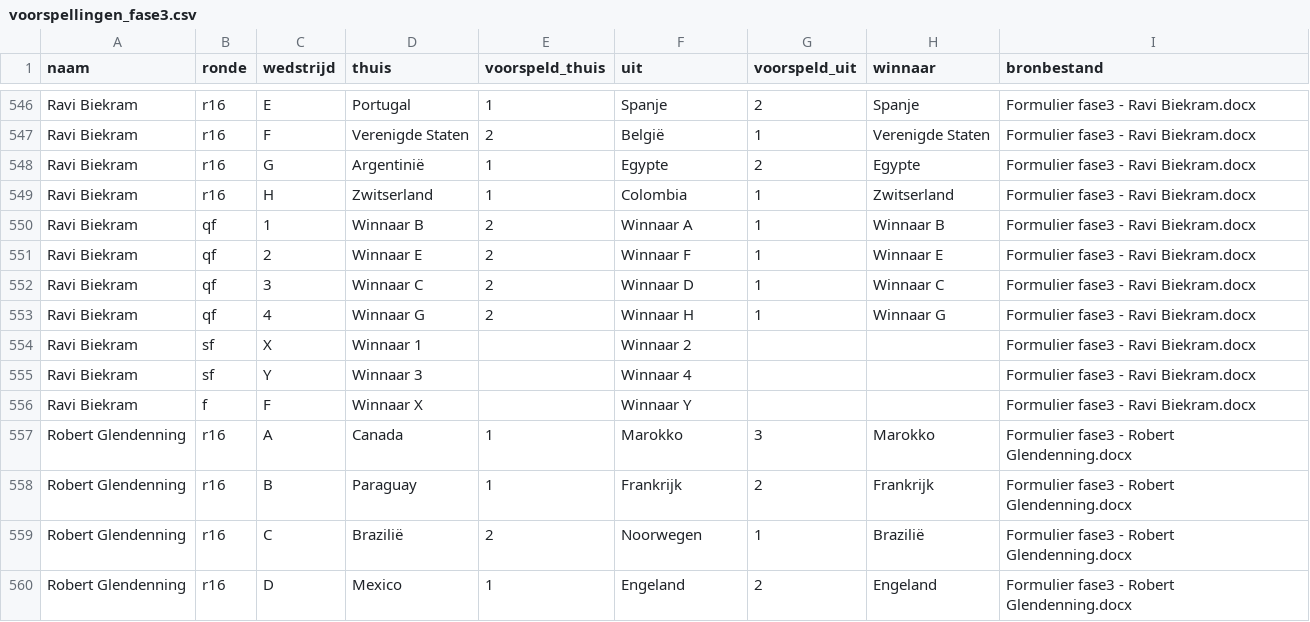
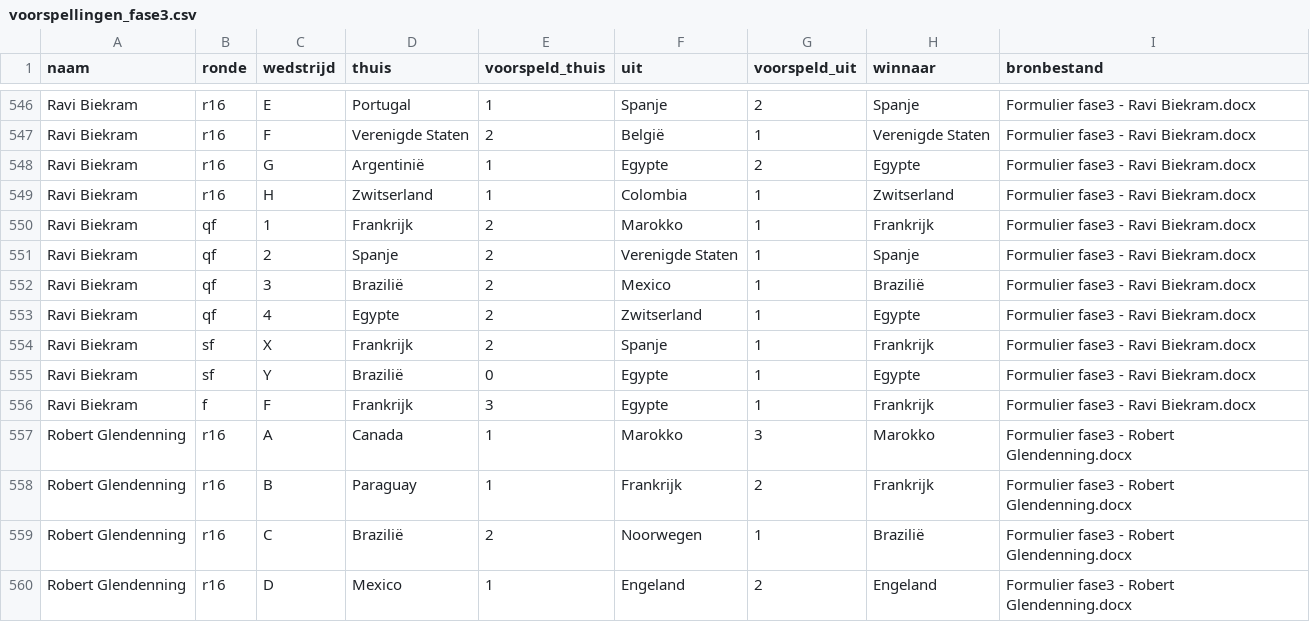
Before and after one commit to RSlanjouw/wk_2026, a CSV file: data/fase3/voorspellingen_fase3.csv, drawn as a sheet; only a part is shown, gaps mark what is left out; the diff covers the shown part only.

```diff
--- a/data/fase3/voorspellingen_fase3.csv
+++ b/data/fase3/voorspellingen_fase3.csv
@@ -549,9 +549,9 @@ Ravi Biekram,r16,G,Argentinië,1,Egypte,2,Egypte,Formulier fase3 - Ravi Biekram.
 Ravi Biekram,r16,H,Zwitserland,1,Colombia,1,Zwitserland,Formulier fase3 - Ravi Biekram.docx
-Ravi Biekram,qf,1,Winnaar B,2,Winnaar A,1,Winnaar B,Formulier fase3 - Ravi Biekram.docx
-Ravi Biekram,qf,2,Winnaar E,2,Winnaar F,1,Winnaar E,Formulier fase3 - Ravi Biekram.docx
-Ravi Biekram,qf,3,Winnaar C,2,Winnaar D,1,Winnaar C,Formulier fase3 - Ravi Biekram.docx
-Ravi Biekram,qf,4,Winnaar G,2,Winnaar H,1,Winnaar G,Formulier fase3 - Ravi Biekram.docx
-Ravi Biekram,sf,X,Winnaar 1,,Winnaar 2,,,Formulier fase3 - Ravi Biekram.docx
-Ravi Biekram,sf,Y,Winnaar 3,,Winnaar 4,,,Formulier fase3 - Ravi Biekram.docx
-Ravi Biekram,f,F,Winnaar X,,Winnaar Y,,,Formulier fase3 - Ravi Biekram.docx
+Ravi Biekram,qf,1,Frankrijk,2,Marokko,1,Frankrijk,Formulier fase3 - Ravi Biekram.docx
+Ravi Biekram,qf,2,Spanje,2,Verenigde Staten,1,Spanje,Formulier fase3 - Ravi Biekram.docx
+Ravi Biekram,qf,3,Brazilië,2,Mexico,1,Brazilië,Formulier fase3 - Ravi Biekram.docx
+Ravi Biekram,qf,4,Egypte,2,Zwitserland,1,Egypte,Formulier fase3 - Ravi Biekram.docx
+Ravi Biekram,sf,X,Frankrijk,2,Spanje,1,Frankrijk,Formulier fase3 - Ravi Biekram.docx
+Ravi Biekram,sf,Y,Brazilië,0,Egypte,1,Egypte,Formulier fase3 - Ravi Biekram.docx
+Ravi Biekram,f,F,Frankrijk,3,Egypte,1,Frankrijk,Formulier fase3 - Ravi Biekram.docx
 Robert Glendenning,r16,A,Canada,1,Marokko,3,Marokko,Formulier fase3 - Robert Glendenning.docx
```
Also changed, not shown: 116 edited cells elsewhere in this file.
